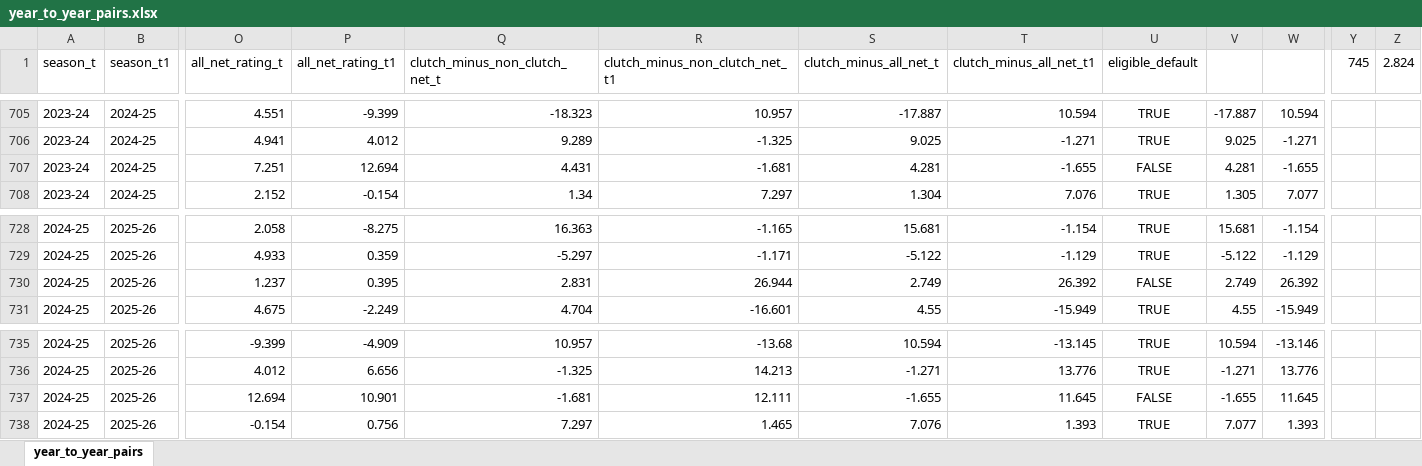
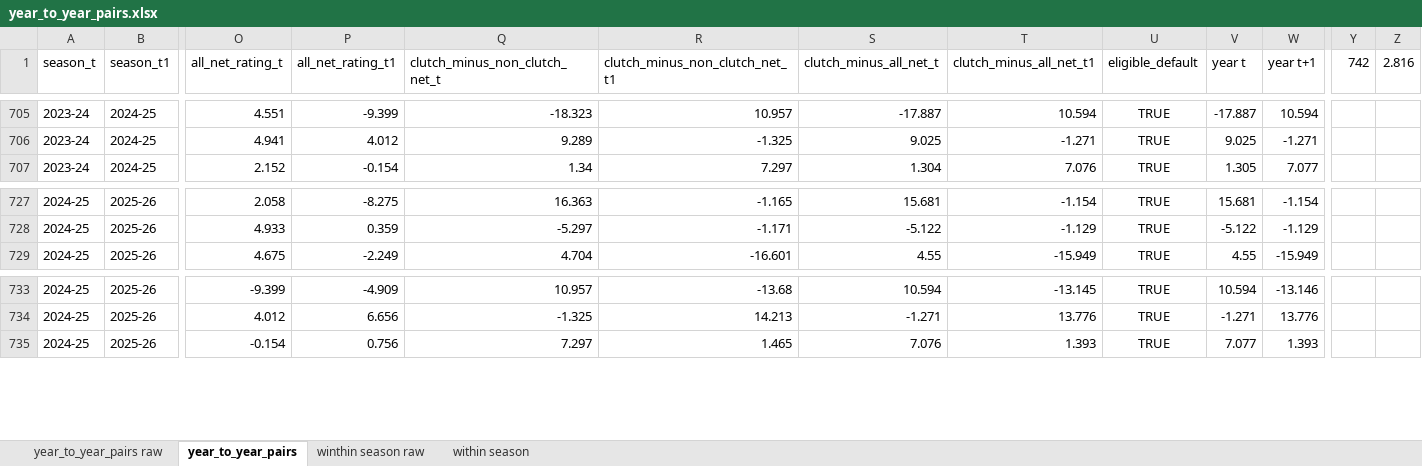
Before and after one commit to millxing/GLA, an Excel workbook: research/outputs/clutch_persistence/year_to_year_pairs.xlsx, sheet year_to_year_pairs, drawn as a sheet; only a part is shown, gaps mark what is left out; values as stored, in another font and other column widths than the file's, no borders; charts and pictures not drawn; rows hold the shown columns only; the diff names each change by its address in the sheet, - before the commit and + after, or states it on an @@ line.

```diff
--- a/research/outputs/clutch_persistence/year_to_year_pairs.xlsx (sheet year_to_year_pairs)
+++ b/research/outputs/clutch_persistence/year_to_year_pairs.xlsx (sheet year_to_year_pairs)
+sheet tab: year_to_year_pairs raw
+sheet tab: winthin season raw
+sheet tab: within season
-V1: (empty)
+V1: year t
-W1: (empty)
+W1: year t+1
-Y1: 745
+Y1: 742
-Z1: 2.824
+Z1: 2.816
-row 707: 2023-24 | 2024-25 | 7.251 | 12.694 | 4.431 | -1.681 | 4.281 | -1.655 | FALSE | 4.281 | -1.655
-row 730: 2024-25 | 2025-26 | 1.237 | 0.395 | 2.831 | 26.944 | 2.749 | 26.392 | FALSE | 2.749 | 26.392
-row 737: 2024-25 | 2025-26 | 12.694 | 10.901 | -1.681 | 12.111 | -1.655 | 11.645 | FALSE | -1.655 | 11.645
```
Also changed, not shown: formulas that keep their value, charts or pictures, reports/clutch_pythag_2026-03-08.xlsx, 2 other files.
